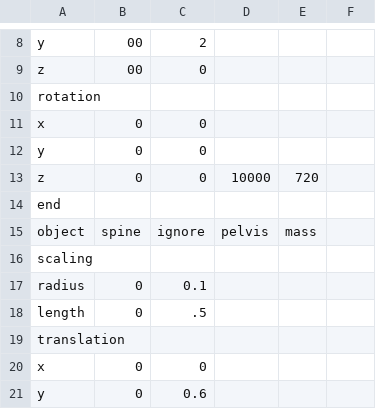
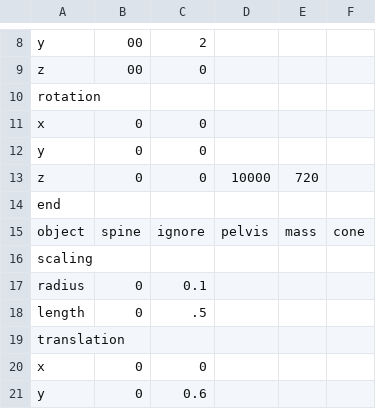
Before and after one commit to LuJu/ProjetMTR, a CSV file: assets/CSV/input/values.csv, drawn as a sheet; only a part is shown, gaps mark what is left out.

```diff
--- a/assets/CSV/input/values.csv
+++ b/assets/CSV/input/values.csv
@@ -14,3 +14,3 @@ z;0;0;10000;720;
 end;;
-object;spine;ignore;pelvis;mass;
+object;spine;ignore;pelvis;mass;cone;
 scaling;;
```
Also changed, not shown: 8 other files.
